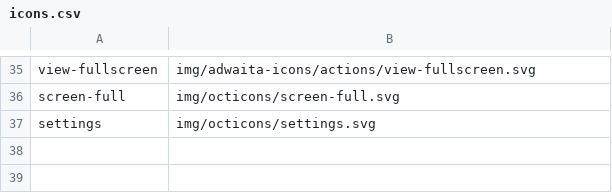
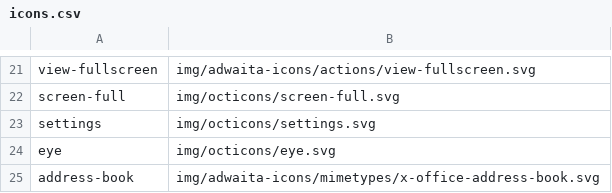
Before and after one commit to kernvalley/maps.kernvalley.us, a CSV file: _data/icons.csv, drawn as a sheet; only a part is shown, gaps mark what is left out; the diff covers the shown part only; the diff names each change by its address in the sheet, - before the commit and + after, or states it on an @@ line.

```diff
--- a/_data/icons.csv
+++ b/_data/icons.csv
+row 24: eye | img/octicons/eye.svg
+row 25: address-book | img/adwaita-icons/mimetypes/x-office-address-book.svg
```
Also changed, not shown: 14 removed rows elsewhere in this file, 15 other files.
